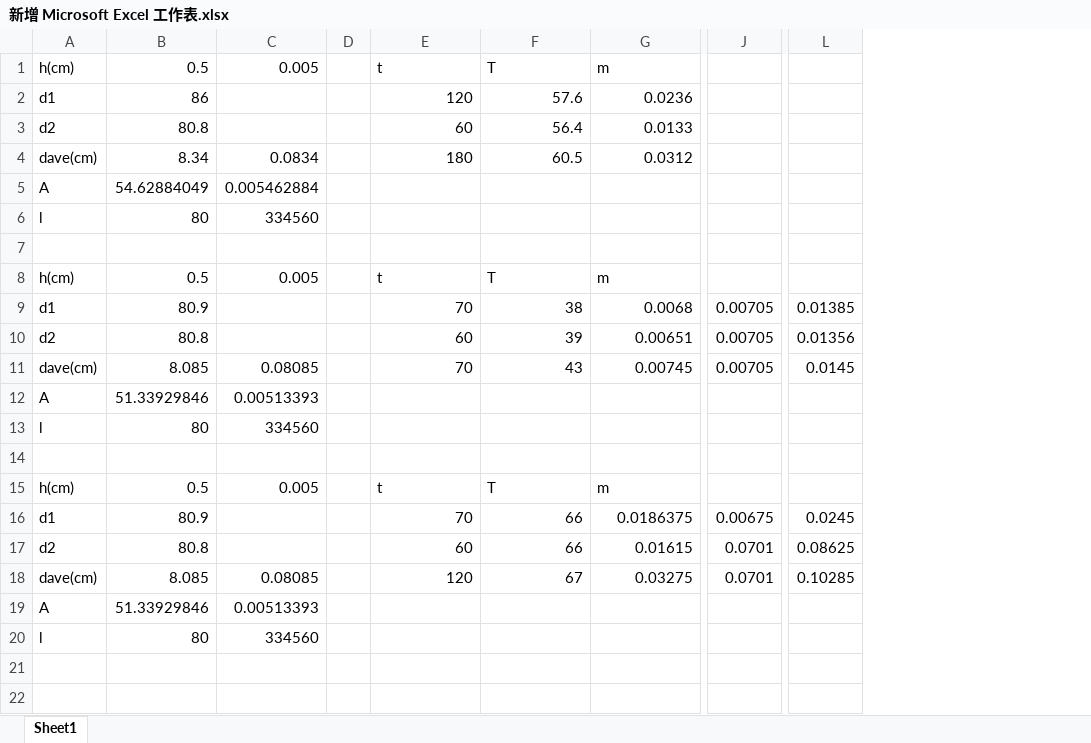
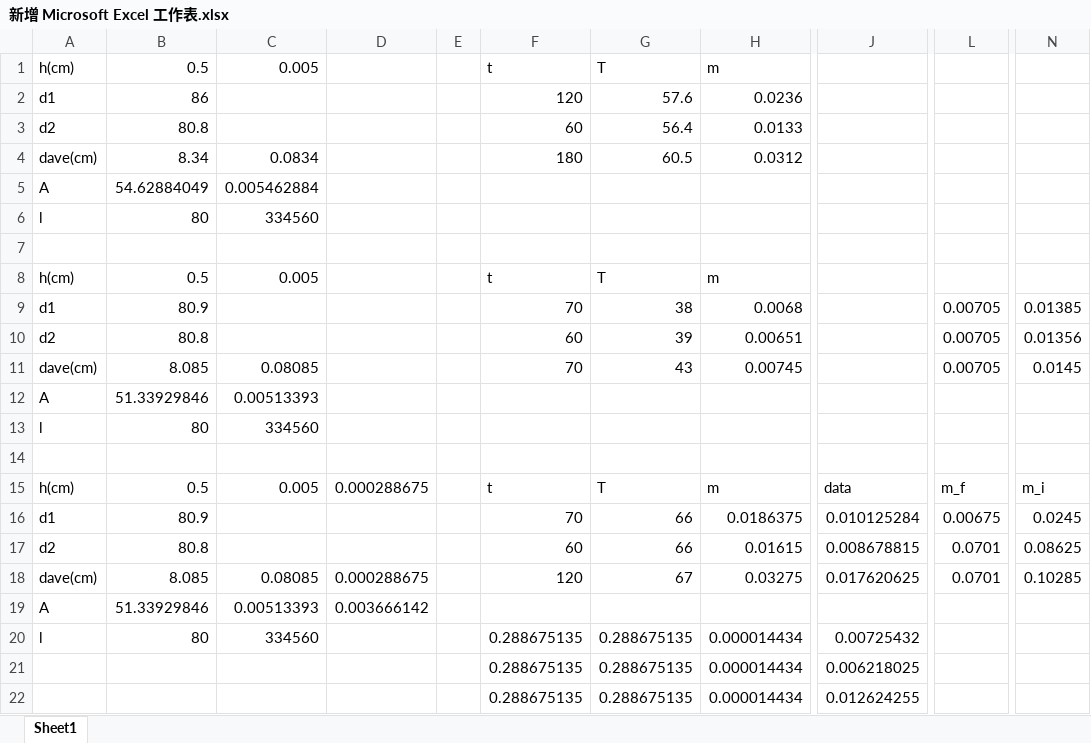
Before and after one commit to shengrongliao/phys_exp6, an Excel workbook: data/新增 Microsoft Excel 工作表.xlsx, sheet Sheet1, drawn as a sheet; only a part is shown, gaps mark what is left out; values as stored, in another font and other column widths than the file's, no borders; addresses are those after the commit; rows hold the shown columns only; the diff names each change by its address in the sheet, - before the commit and + after, or states it on an @@ line.

```diff
--- a/data/新增 Microsoft Excel 工作表.xlsx (sheet Sheet1)
+++ b/data/新增 Microsoft Excel 工作表.xlsx (sheet Sheet1)
+column D, rows 15-19: 0.000288675 |  |  | 0.000288675 | 0.003666142
+column J, rows 15-20: data | 0.010125284 | 0.008678815 | 0.017620625 |  | 0.00725432
-L15: (empty)
+L15: m_f
-N15: (empty)
+N15: m_i
-F20 (t): (empty)
+F20 (t): 0.288675135
-G20 (T): (empty)
+G20 (T): 0.288675135
-H20 (m): (empty)
+H20 (m): 0.000014434
+row 21:  |  |  |  |  | 0.288675135 | 0.288675135 | 0.000014434 | 0.006218025
+row 22:  |  |  |  |  | 0.288675135 | 0.288675135 | 0.000014434 | 0.012624255
```
Also changed, not shown: formulas that keep their value, 36 other files.
